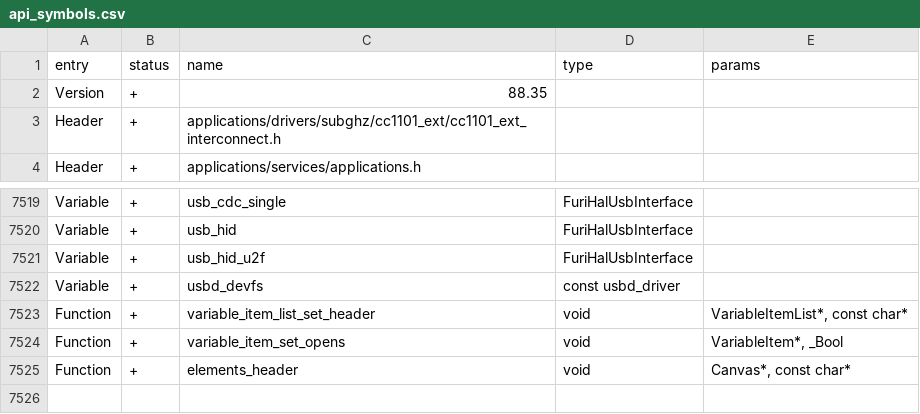
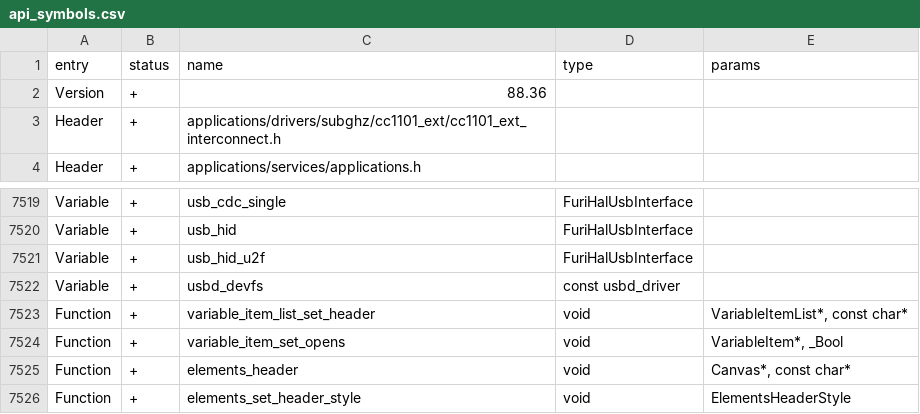
Before and after one commit to SaberSucky/hadal-firmware, a CSV file: targets/f7/api_symbols.csv, drawn as a sheet; only a part is shown, gaps mark what is left out.

Commit message:
UI: Header Style, alarm repeat/snooze/ringing options, Sonar menu style, About as one page set
Tested on the device, unless said otherwise.

Header Style (Settings > Hadal > Interface > Header Style, API 88.36)
- Fade (the default): a solid line after the title that breaks into dashes and fades
  out; Rule: a fine rule under the title; Dots: the dotted line that widens; Plain.
  The page's own header shows each as it is chosen. Desktop settings v23 (older files
  load with Fade). elements_set_header_style().

The alarm
- Repeat: Once (it turns itself off after ringing), Every day, Weekdays, Weekends or
  Custom, whose Days row slides in and opens seven days to turn on and off.
- Snooze 1-30 min, Rings for 1-30 min (measured from when it began, not the clock's
  hour), Sound (with a Gentle start under it: a tenth of the volume, growing to full in
  about 20 s), Vibration, Light (the screen flashing).
- Kept in an RTC register (furi_hal_rtc.h FURI_HAL_RTC_ALARM_*) the ringing alarm and
  the Clock app share; zero is the alarm as it was (every day, 9 and 10 min, all on).
- "Alarm set, rings in 7 h 12 min" for a moment when it is set; the Clock shows "in
  7h 12m" by the bell; a bell in the status bar while an alarm is on; the lock
  screen's clock shows it after the date (not tried on the device: the PIN screen).
- The ringing screen says how long a snooze is ("Snooze 9 min").
  On the device (silent, as asked): set two minutes ahead, it rang with vibration and
  light only, OK stopped it and did not open the main menu.

Menus and pages
- Sonar, a new main menu style: the chosen app twice its size in a ring that pings,
  the apps either side on an orbit dipping toward you, the name in a pill.
- PS4: a short name sits in the middle of its pill.
- About: one set of pages, each with the header and the hint bar ("1 of 9"), Left and
  Right or OK through them; Abyss, the commit and the date first.
- Asset Packs (plural); the bar under the preview has room between its rule and the
  pack's name.
- A dropdown's value has the room its label leaves, right-aligned ("Every day", not
  "Every da").

Testing
- `screen`, a CLI command: one frame of the screen as hex, 1 KB, no RPC session, so it
  works inside Sub-GHz (8.7 KB free). device_test.py uses it for screenshots.

```diff
--- a/targets/f7/api_symbols.csv
+++ b/targets/f7/api_symbols.csv
@@ -1,3 +1,3 @@
 entry,status,name,type,params
-Version,+,88.35,,
+Version,+,88.36,,
 Header,+,applications/drivers/subghz/cc1101_ext/cc1101_ext_interconnect.h,,
@@ -7525 +7525,2 @@ Function,+,variable_item_set_opens,void,"VariableItem*, _Bool"
 Function,+,elements_header,void,"Canvas*, const char*"
+Function,+,elements_set_header_style,void,ElementsHeaderStyle
```
Also changed, not shown: 25 other files.
